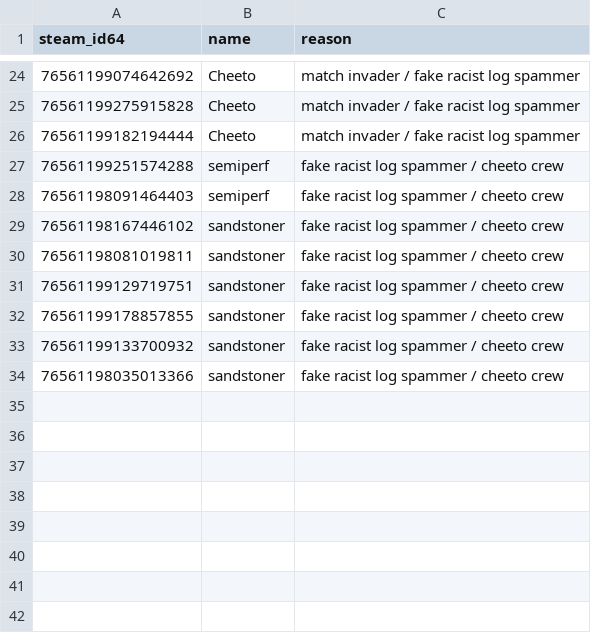
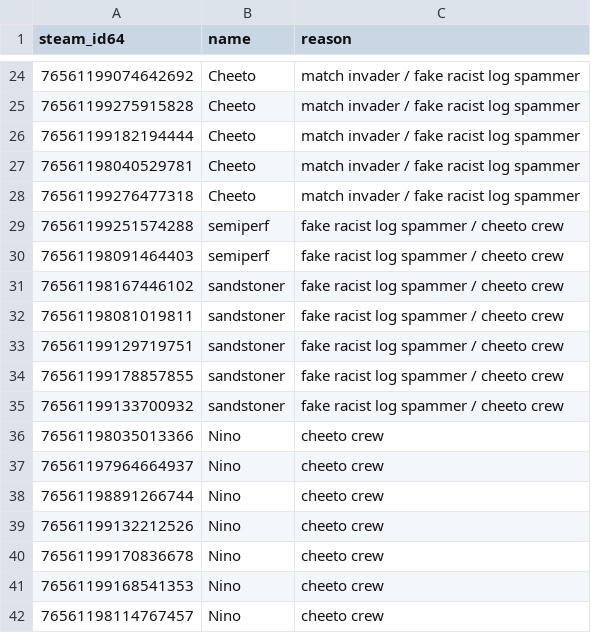
Before and after one commit to Arie/serveme, a CSV file: doc/banned_steam_ids.csv, drawn as a sheet; only a part is shown, gaps mark what is left out.

Commit message:
More steam ids

```diff
--- a/doc/banned_steam_ids.csv
+++ b/doc/banned_steam_ids.csv
@@ -26,2 +26,4 @@ steam_id64,name,reason
 76561199182194444,Cheeto,match invader / fake racist log spammer
+76561198040529781,Cheeto,match invader / fake racist log spammer
+76561199276477318,Cheeto,match invader / fake racist log spammer
 76561199251574288,semiperf,fake racist log spammer / cheeto crew
@@ -33,2 +35,8 @@ steam_id64,name,reason
 76561199133700932,sandstoner,fake racist log spammer / cheeto crew
-76561198035013366,sandstoner,fake racist log spammer / cheeto crew
+76561198035013366,Nino,cheeto crew
+76561197964664937,Nino,cheeto crew
+76561198891266744,Nino,cheeto crew
+76561199132212526,Nino,cheeto crew
+76561199170836678,Nino,cheeto crew
+76561199168541353,Nino,cheeto crew
+76561198114767457,Nino,cheeto crew
```
